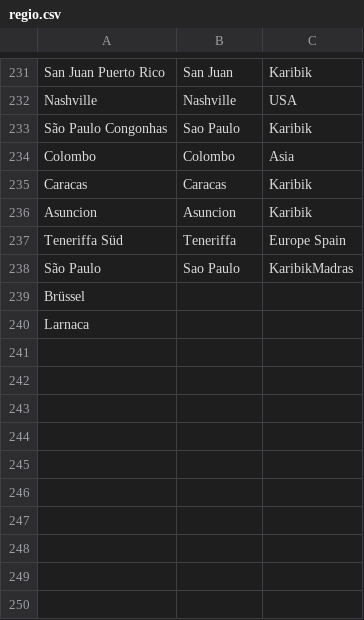
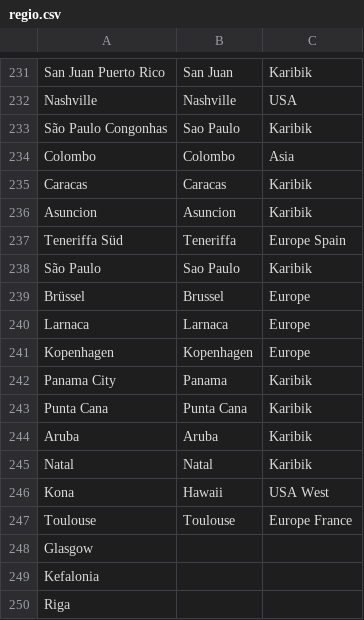
Before and after one commit to alexanu/Fun, a CSV file: Idealo/regio.csv, drawn as a sheet; only a part is shown, gaps mark what is left out.

```diff
--- a/Idealo/regio.csv
+++ b/Idealo/regio.csv
@@ -237,4 +237,14 @@ Asuncion;Asuncion;Karibik
 Teneriffa Süd;Teneriffa;Europe Spain
-São Paulo;Sao Paulo;KaribikMadras
-Brüssel
-Larnaca
+São Paulo;Sao Paulo;Karibik
+Brüssel;Brussel;Europe
+Larnaca;Larnaca;Europe
+Kopenhagen;Kopenhagen;Europe
+Panama City;Panama;Karibik
+Punta Cana;Punta Cana;Karibik
+Aruba;Aruba;Karibik
+Natal;Natal;Karibik
+Kona; Hawaii;USA West
+Toulouse;Toulouse;Europe France
+Glasgow
+Kefalonia
+Riga
```
Also changed, not shown: Idealo/not_interesting.csv, 4 other files.
